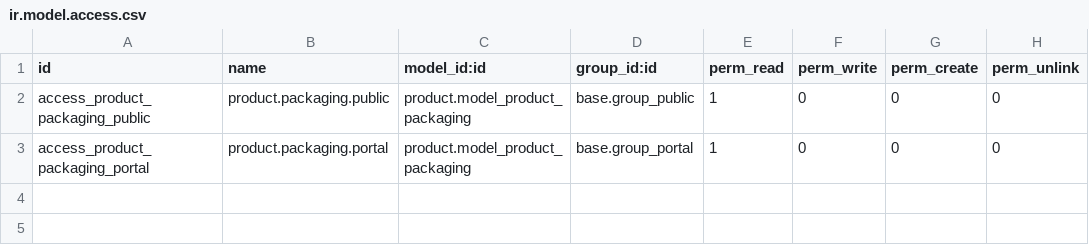
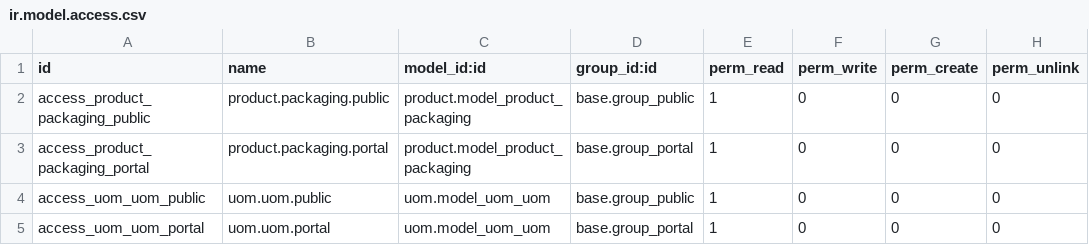
Before and after one commit to onlyone-odoo/oo_packaging_website, a CSV file: security/ir.model.access.csv, drawn as a sheet; the diff names each change by its address in the sheet, - before the commit and + after, or states it on an @@ line.

Commit message:
Add UOM access rights for public and portal groups in security model

```diff
--- a/security/ir.model.access.csv
+++ b/security/ir.model.access.csv
+row 4: access_uom_uom_public | uom.uom.public | uom.model_uom_uom | base.group_public | 1 | 0 | 0 | 0
+row 5: access_uom_uom_portal | uom.uom.portal | uom.model_uom_uom | base.group_portal | 1 | 0 | 0 | 0
```
